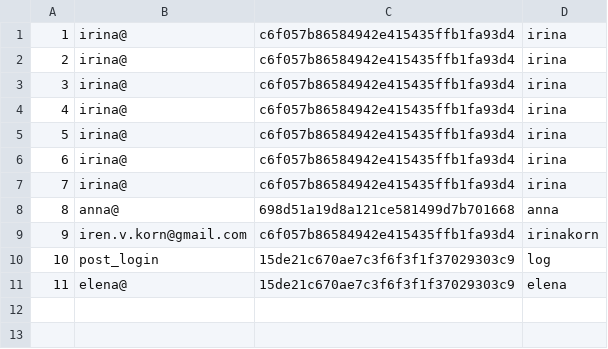
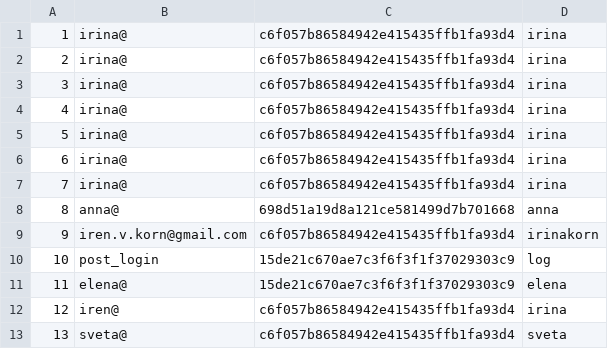
Before and after one commit to IrenKorn/HW, a CSV file: HW_one/libs/users.csv, drawn as a sheet.

```diff
--- a/HW_one/libs/users.csv
+++ b/HW_one/libs/users.csv
@@ -11 +11,3 @@
 11;elena@;15de21c670ae7c3f6f3f1f37029303c9;elena
+12;iren@;c6f057b86584942e415435ffb1fa93d4;irina
+13;sveta@;c6f057b86584942e415435ffb1fa93d4;sveta
```
Also changed, not shown: 1 other file.
